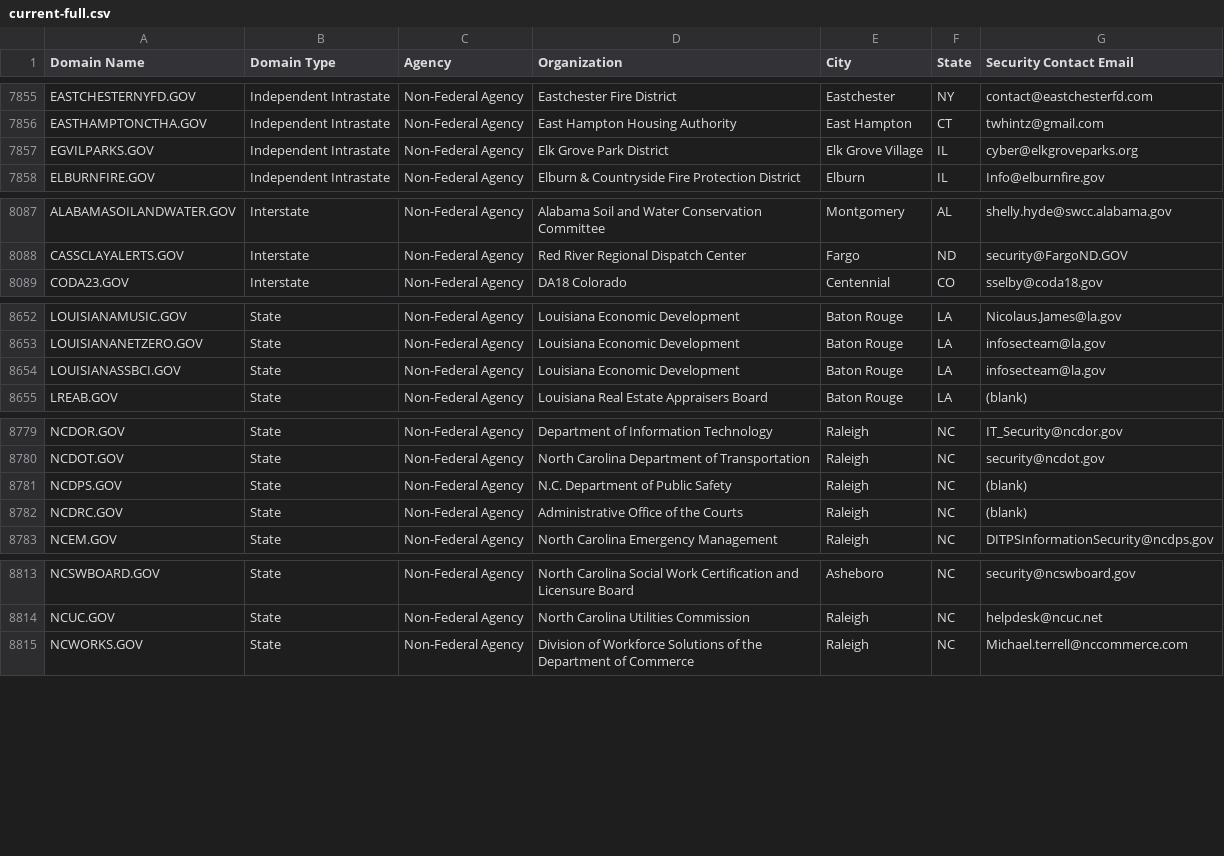
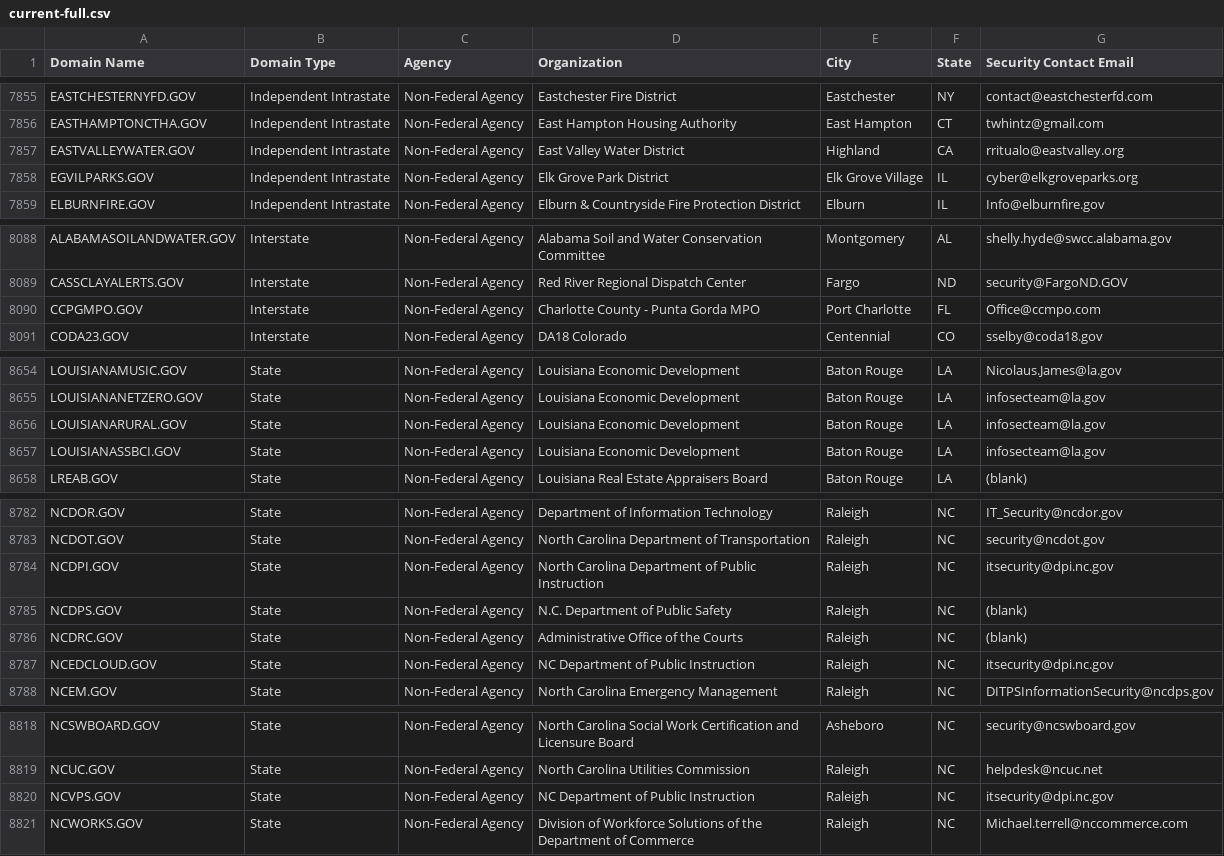
Before and after one commit to climber-girl/dotgov-data, a CSV file: current-full.csv, drawn as a sheet; only a part is shown, gaps mark what is left out; the diff covers the shown part only.

Commit message:
Flat: latest data (2023-10-13T06:24:13.344Z) {   "date": "2023-10-13T06:24:13.344Z",   "files": [     {       "name": "current-full.csv",       "deltaBytes": 705,       "source": "https://domains.dotgov.gov/dotgov-web/publicreports/current-full"     }   ] }

```diff
--- a/current-full.csv
+++ b/current-full.csv
@@ -7856,2 +7856,3 @@ EASTCHESTERNYFD.GOV,Independent Intrastate,Non-Federal Agency,Eastchester Fire D
 EASTHAMPTONCTHA.GOV,Independent Intrastate,Non-Federal Agency,East Hampton Housing Authority,East Hampton,CT,twhintz@gmail.com
+EASTVALLEYWATER.GOV,Independent Intrastate,Non-Federal Agency,East Valley Water District,Highland,CA,rritualo@eastvalley.org
 EGVILPARKS.GOV,Independent Intrastate,Non-Federal Agency,Elk Grove Park District,Elk Grove Village,IL,cyber@elkgroveparks.org
@@ -8088,2 +8089,3 @@ ALABAMASOILANDWATER.GOV,Interstate,Non-Federal Agency,Alabama Soil and Water Con
 CASSCLAYALERTS.GOV,Interstate,Non-Federal Agency,Red River Regional Dispatch Center,Fargo,ND,security@FargoND.GOV
+CCPGMPO.GOV,Interstate,Non-Federal Agency,Charlotte County - Punta Gorda MPO,Port Charlotte,FL,Office@ccmpo.com
 CODA23.GOV,Interstate,Non-Federal Agency,DA18 Colorado,Centennial,CO,sselby@coda18.gov
@@ -8653,2 +8655,3 @@ LOUISIANAMUSIC.GOV,State,Non-Federal Agency,Louisiana Economic Development,Baton
 LOUISIANANETZERO.GOV,State,Non-Federal Agency,Louisiana Economic Development,Baton Rouge,LA,infosecteam@la.gov
+LOUISIANARURAL.GOV,State,Non-Federal Agency,Louisiana Economic Development,Baton Rouge,LA,infosecteam@la.gov
 LOUISIANASSBCI.GOV,State,Non-Federal Agency,Louisiana Economic Development,Baton Rouge,LA,infosecteam@la.gov
@@ -8780,4 +8783,6 @@ NCDOR.GOV,State,Non-Federal Agency,Department of Information Technology,Raleigh,
 NCDOT.GOV,State,Non-Federal Agency,North Carolina Department of Transportation,Raleigh,NC,security@ncdot.gov
+NCDPI.GOV,State,Non-Federal Agency,North Carolina Department of Public Instruction,Raleigh,NC,itsecurity@dpi.nc.gov
 NCDPS.GOV,State,Non-Federal Agency,N.C. Department of Public Safety,Raleigh,NC,(blank)
 NCDRC.GOV,State,Non-Federal Agency,Administrative Office of the Courts,Raleigh,NC,(blank)
+NCEDCLOUD.GOV,State,Non-Federal Agency,NC Department of Public Instruction,Raleigh,NC,itsecurity@dpi.nc.gov
 NCEM.GOV,State,Non-Federal Agency,North Carolina Emergency Management,Raleigh,NC,DITPSInformationSecurity@ncdps.gov
@@ -8814,2 +8819,3 @@ NCSWBOARD.GOV,State,Non-Federal Agency,North Carolina Social Work Certification
 NCUC.GOV,State,Non-Federal Agency,North Carolina Utilities Commission,Raleigh,NC,helpdesk@ncuc.net
+NCVPS.GOV,State,Non-Federal Agency,NC Department of Public Instruction,Raleigh,NC,itsecurity@dpi.nc.gov
 NCWORKS.GOV,State,Non-Federal Agency,Division of Workforce Solutions of the Department of Commerce,Raleigh,NC,Michael.terrell@nccommerce.com
```
Also changed, not shown: 3 edited cells elsewhere in this file.
